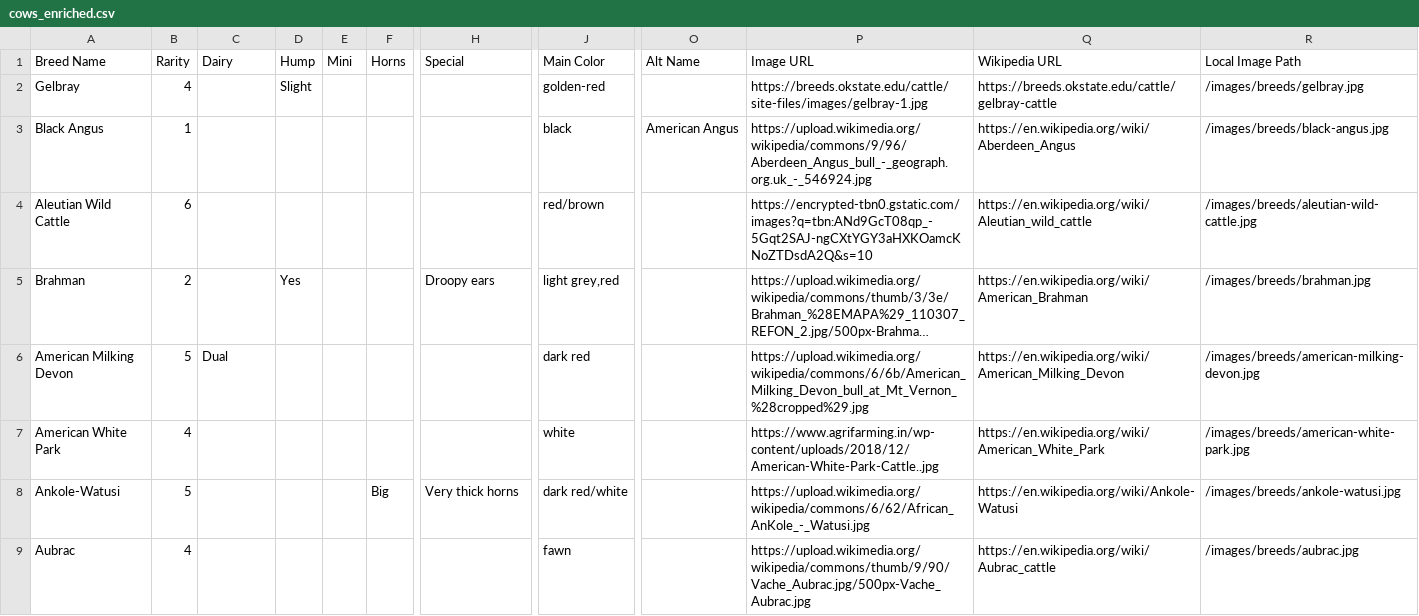
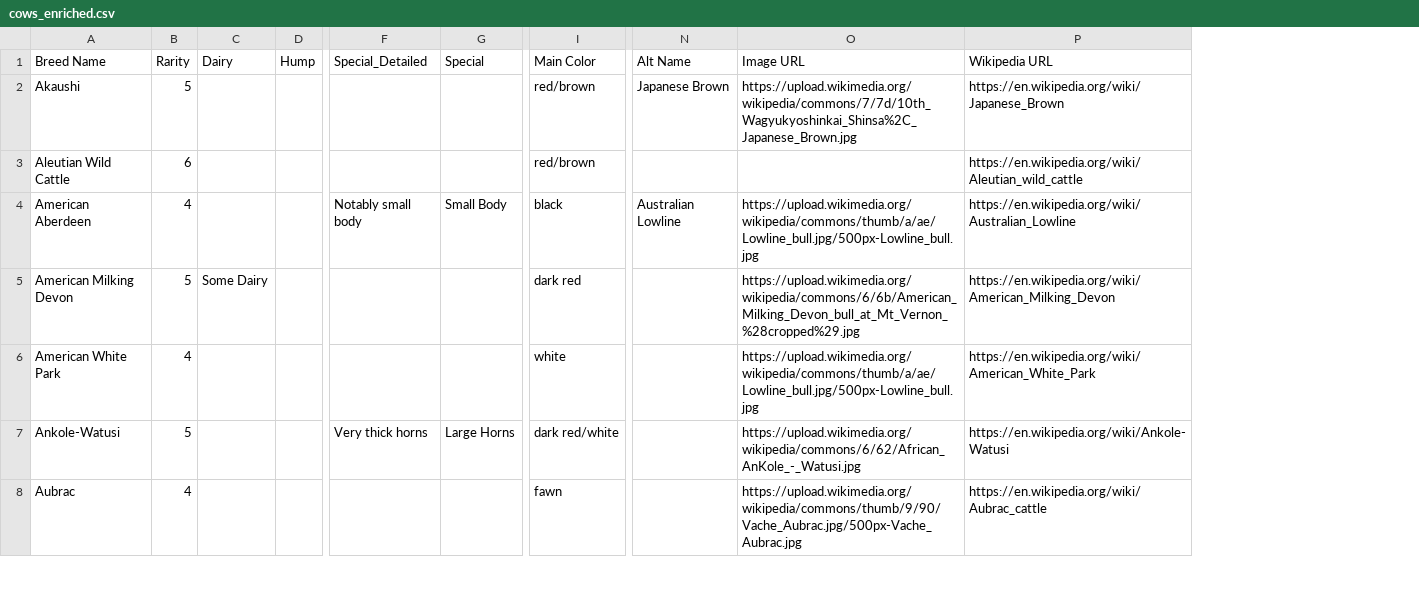
Before and after one commit to lily-bel/cowspotting, a CSV file: public/data/cows_enriched.csv, drawn as a sheet; only a part is shown, gaps mark what is left out; long unchanged cells end in …; removed rows and columns are numbered as before the commit, all else as after; rows hold the shown columns only; the diff covers the shown part only; the diff names each change by its address in the sheet, - before the commit and + after, or states it on an @@ line.

```diff
--- a/public/data/cows_enriched.csv
+++ b/public/data/cows_enriched.csv
-column D, row 1: Hump
-column E, row 1: Mini
-column F, row 1: Horns; row 8: Big
+column D, row 1: Hump
+column G, row 1: Special; row 7: Large Horns
-column R, row 1: Local Image Path; row 4: /images/breeds/aleutian-wild-cattle.jpg; rows 6-9: /images/breeds/american-milking-devon.jpg | /images/breeds/american-white-park.jpg | /images/breeds/ankole-watusi.jpg | /images/breeds/aubrac.jpg
-F1: Special
+F1: Special_Detailed
@@ row 2 moved to row 45: Gelbray @@
@@ row 3 moved to row 17: Black Angus @@
@@ row 48 moved to row 2: Akaushi @@
-O3: https://encrypted-tbn0.gstatic.com/images?q=tbn:ANd9GcT08qp_-5Gqt2SAJ-ngCXtYGY3aHXKOamcKNoZTDsdA2Q&s=10
+O3: (empty)
@@ row 5 moved to row 24: Brahman @@
+row 4: American Aberdeen | 4 |  |  | Notably small body | Small Body | black | Australian Lowline | https://upload.wikimedia.org/wikipedia/commons/thumb/a/ae/Lowline_bull.jpg/500px-Lowline_bull.jpg | https://en.wikipedia.org/wiki/Australian_Lowline
-C5: Dual
+C5: Some Dairy
-O6: https://www.agrifarming.in/wp-content/uploads/2018/12/American-White-Park-Cattle..jpg
+O6: https://upload.wikimedia.org/wikipedia/commons/thumb/a/ae/Lowline_bull.jpg/500px-Lowline_bull.jpg
```
Also changed, not shown: 3 added rows, 4 removed rows, 17 moved rows and 28 edited cells elsewhere in this file.
